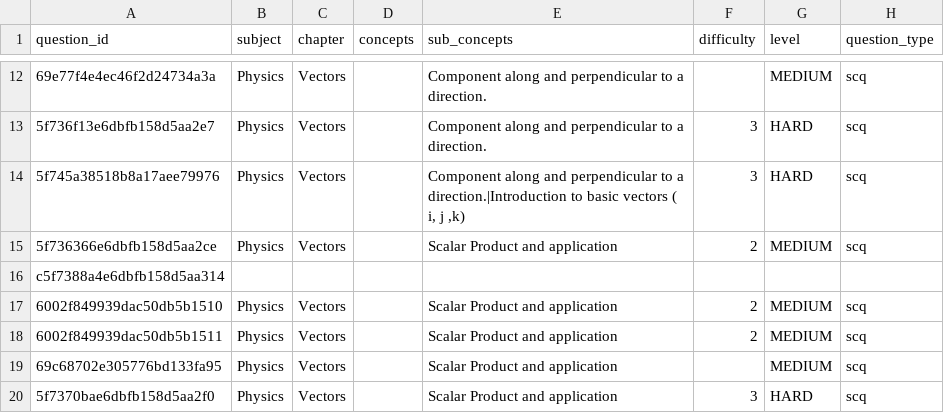
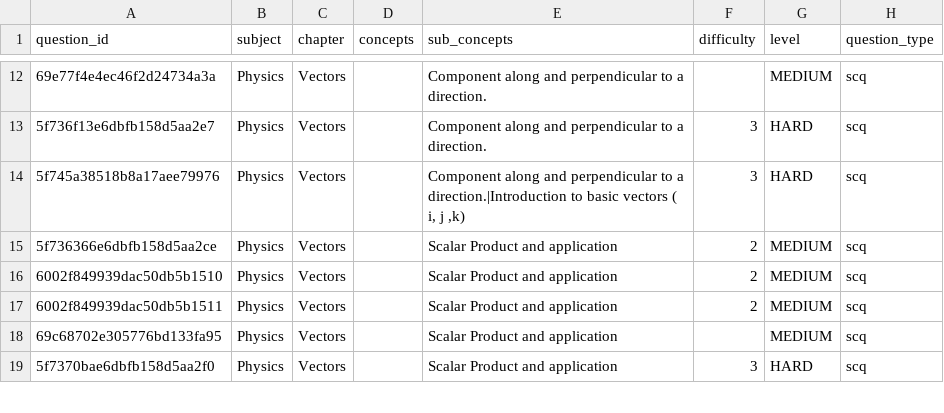
Before and after one commit to AcadzaAi/strees_dost_web_system, a CSV file: data/question_ids_enriched.csv, drawn as a sheet; only a part is shown, gaps mark what is left out.

Commit message:
fix: remove poison question ID, faster parallel fetch with connection pooling

```diff
--- a/data/question_ids_enriched.csv
+++ b/data/question_ids_enriched.csv
@@ -15,3 +15,2 @@ question_id,subject,chapter,concepts,sub_concepts,difficulty,level,question_type
 5f736366e6dbfb158d5aa2ce,Physics,Vectors,,Scalar Product and application,2,MEDIUM,scq
-c5f7388a4e6dbfb158d5aa314,,,,,,,
 6002f849939dac50db5b1510,Physics,Vectors,,Scalar Product and application,2,MEDIUM,scq
```
Also changed, not shown: data/question_ids.csv, 1 other file.
